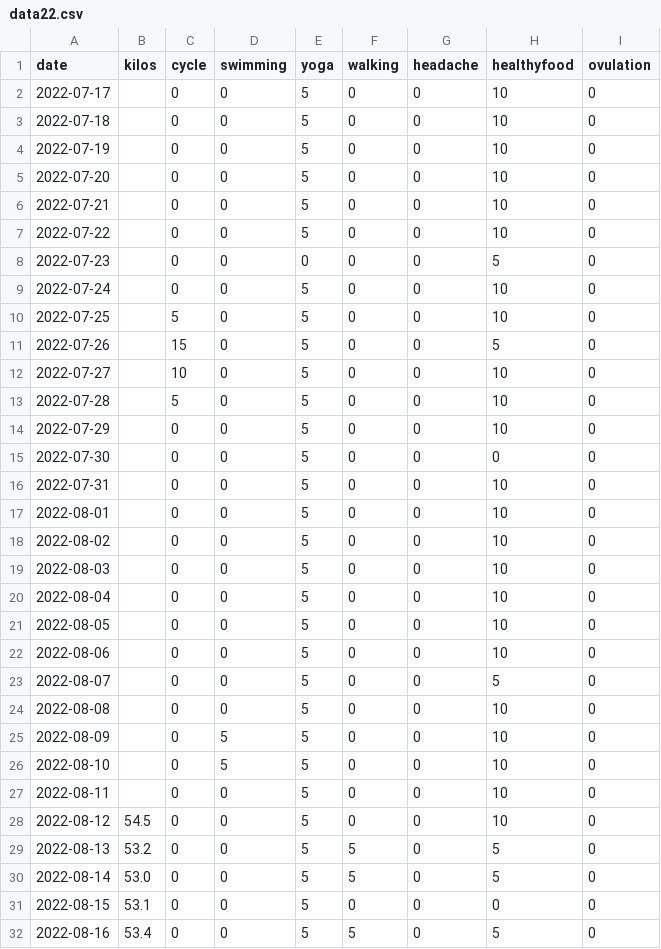
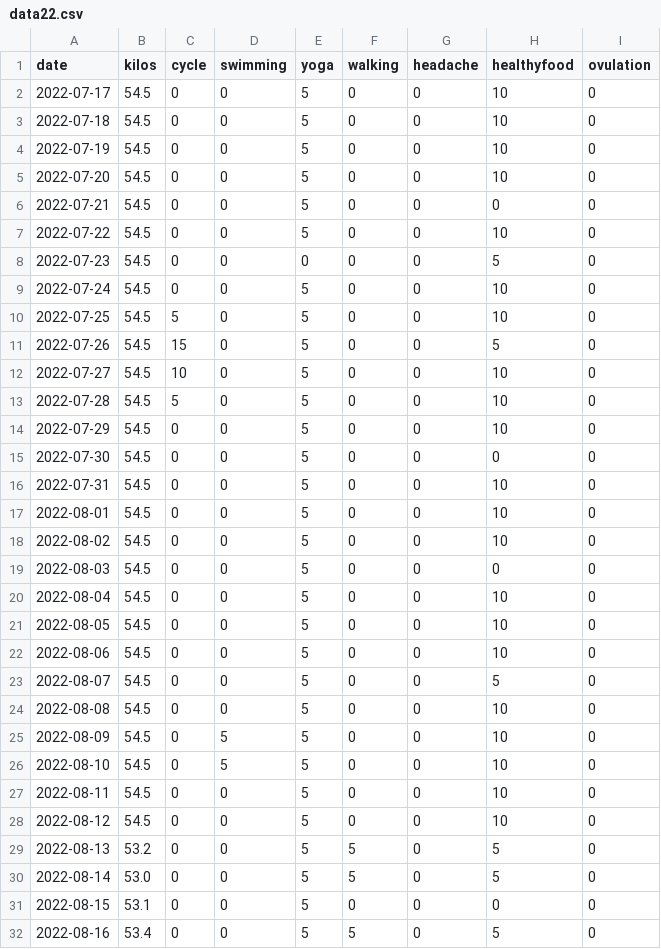
Before and after one commit to nabaroa/weight-cycle-graph, a CSV file: docs/data/data22.csv, drawn as a sheet; only a part is shown.

Commit message:
Adjust data

```diff
--- a/docs/data/data22.csv
+++ b/docs/data/data22.csv
@@ -1,28 +1,28 @@
 date,kilos,cycle,swimming,yoga,walking,headache,healthyfood,ovulation
-2022-07-17,,0,0,5,0,0,10,0
-2022-07-18,,0,0,5,0,0,10,0
-2022-07-19,,0,0,5,0,0,10,0
-2022-07-20,,0,0,5,0,0,10,0
-2022-07-21,,0,0,5,0,0,10,0
-2022-07-22,,0,0,5,0,0,10,0
-2022-07-23,,0,0,0,0,0,5,0
-2022-07-24,,0,0,5,0,0,10,0
-2022-07-25,,5,0,5,0,0,10,0
-2022-07-26,,15,0,5,0,0,5,0
-2022-07-27,,10,0,5,0,0,10,0
-2022-07-28,,5,0,5,0,0,10,0
-2022-07-29,,0,0,5,0,0,10,0
-2022-07-30,,0,0,5,0,0,0,0
-2022-07-31,,0,0,5,0,0,10,0
-2022-08-01,,0,0,5,0,0,10,0
-2022-08-02,,0,0,5,0,0,10,0
-2022-08-03,,0,0,5,0,0,10,0
-2022-08-04,,0,0,5,0,0,10,0
-2022-08-05,,0,0,5,0,0,10,0
-2022-08-06,,0,0,5,0,0,10,0
-2022-08-07,,0,0,5,0,0,5,0
-2022-08-08,,0,0,5,0,0,10,0
-2022-08-09,,0,5,5,0,0,10,0
-2022-08-10,,0,5,5,0,0,10,0
-2022-08-11,,0,0,5,0,0,10,0
+2022-07-17,54.5,0,0,5,0,0,10,0
+2022-07-18,54.5,0,0,5,0,0,10,0
+2022-07-19,54.5,0,0,5,0,0,10,0
+2022-07-20,54.5,0,0,5,0,0,10,0
+2022-07-21,54.5,0,0,5,0,0,0,0
+2022-07-22,54.5,0,0,5,0,0,10,0
+2022-07-23,54.5,0,0,0,0,0,5,0
+2022-07-24,54.5,0,0,5,0,0,10,0
+2022-07-25,54.5,5,0,5,0,0,10,0
+2022-07-26,54.5,15,0,5,0,0,5,0
+2022-07-27,54.5,10,0,5,0,0,10,0
+2022-07-28,54.5,5,0,5,0,0,10,0
+2022-07-29,54.5,0,0,5,0,0,10,0
+2022-07-30,54.5,0,0,5,0,0,0,0
+2022-07-31,54.5,0,0,5,0,0,10,0
+2022-08-01,54.5,0,0,5,0,0,10,0
+2022-08-02,54.5,0,0,5,0,0,10,0
+2022-08-03,54.5,0,0,5,0,0,0,0
+2022-08-04,54.5,0,0,5,0,0,10,0
+2022-08-05,54.5,0,0,5,0,0,10,0
+2022-08-06,54.5,0,0,5,0,0,10,0
+2022-08-07,54.5,0,0,5,0,0,5,0
+2022-08-08,54.5,0,0,5,0,0,10,0
+2022-08-09,54.5,0,5,5,0,0,10,0
+2022-08-10,54.5,0,5,5,0,0,10,0
+2022-08-11,54.5,0,0,5,0,0,10,0
 2022-08-12,54.5,0,0,5,0,0,10,0
```
